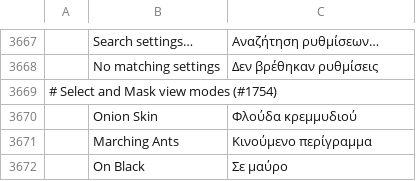
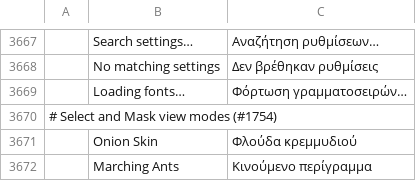
Before and after one commit to 00xJS/photocraft, a TSV file: crates/ui-egui/src/i18n/el.tsv, drawn as a sheet; only a part is shown, gaps mark what is left out; the shorter side is filled out with more unchanged rows; the diff names each change by its address in the sheet, - before the commit and + after, or states it on an @@ line.

```diff
--- a/crates/ui-egui/src/i18n/el.tsv
+++ b/crates/ui-egui/src/i18n/el.tsv
+row 3669:  | Loading fonts… | Φόρτωση γραμματοσειρών…
```
Also changed, not shown: crates/ui-egui/src/i18n/de.tsv, crates/ui-egui/src/i18n/ja.tsv, 18 other files.
